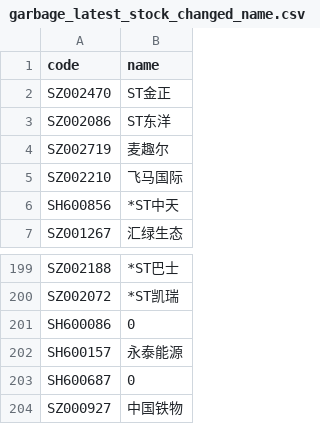
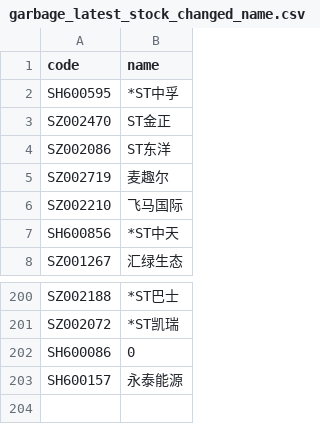
Before and after one commit to li-yong/result, a CSV file: garbage_latest_stock_changed_name.csv, drawn as a sheet; only a part is shown, gaps mark what is left out; removed rows and columns are numbered as before the commit, all else as after; the diff names each change by its address in the sheet, - before the commit and + after, or states it on an @@ line.

```diff
--- a/garbage_latest_stock_changed_name.csv
+++ b/garbage_latest_stock_changed_name.csv
+row 2: SH600595 | *ST中孚
-row 203: SH600687 | 0
-row 204: SZ000927 | 中国铁物
```
Also changed, not shown: garbage_latest_ST_stock.csv, garbage_latest_low_ROE_PE_ratio.csv, 8 other files.
